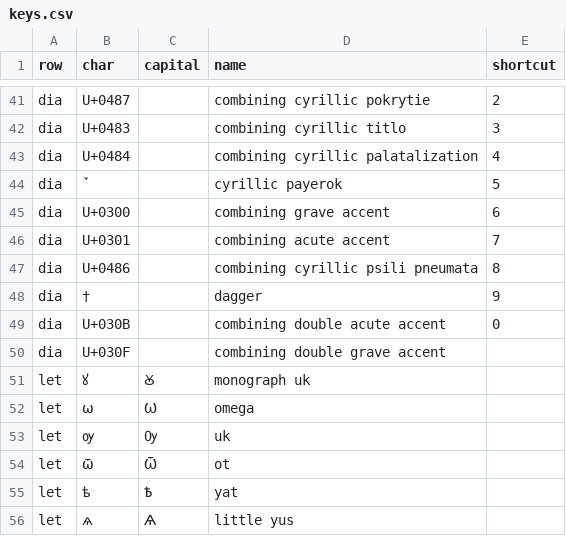
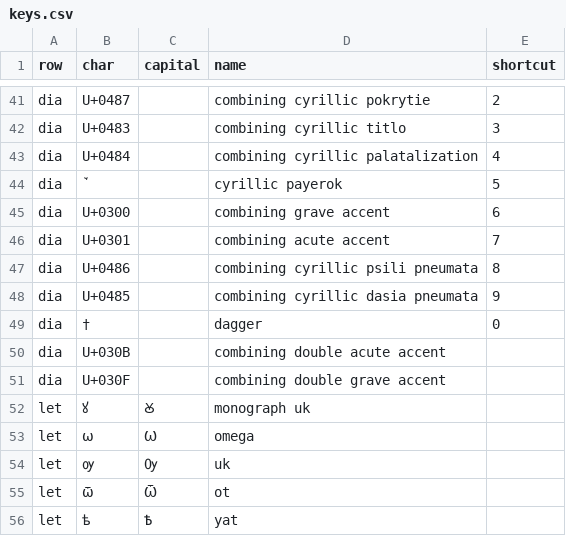
Before and after one commit to leonidmotz/leonidmotz.github.io, a CSV file: wlachtype/data/keys.csv, drawn as a sheet; only a part is shown, gaps mark what is left out; the shorter side is filled out with more unchanged rows.

Commit message:
new keys wlachtype

```diff
--- a/wlachtype/data/keys.csv
+++ b/wlachtype/data/keys.csv
@@ -47,4 +47,5 @@ dia,U+0301,,combining acute accent,7
 dia,U+0486,,combining cyrillic psili pneumata,8
-dia,†,,dagger,9
-dia,U+030B,,combining double acute accent,0
+dia,U+0485,,combining cyrillic dasia pneumata,9
+dia,†,,dagger,0
+dia,U+030B,,combining double acute accent,
 dia,U+030F,,combining double grave accent,
```
